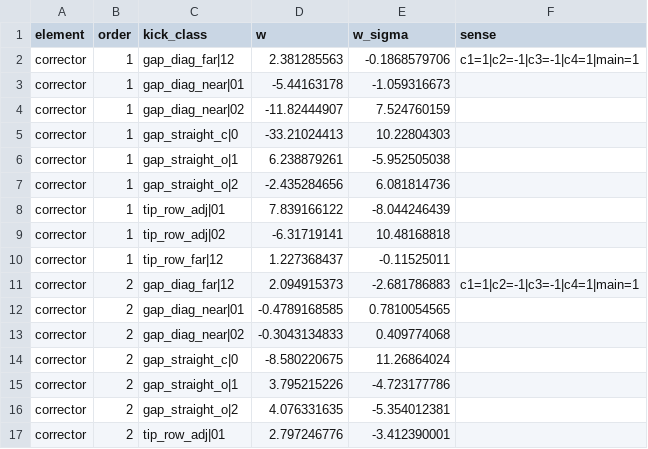
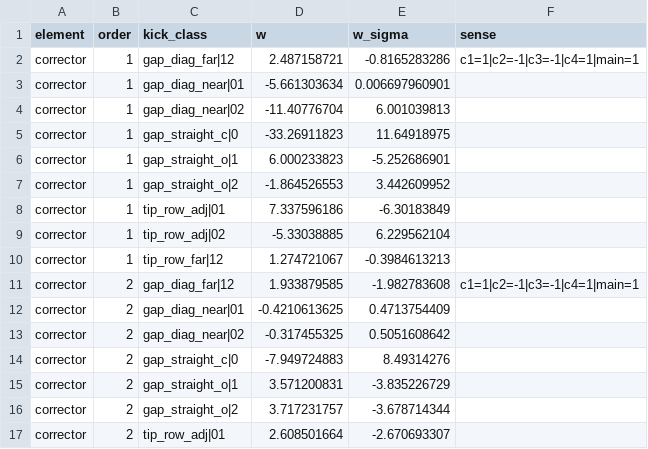
Before and after one commit to SashaBray/SynchrotronSim, a CSV file: workspace/tables/mec_sigma_weights.csv, drawn as a sheet; only a part is shown; the diff covers the shown part only.

```diff
--- a/workspace/tables/mec_sigma_weights.csv
+++ b/workspace/tables/mec_sigma_weights.csv
@@ -1,17 +1,17 @@
 element;order;kick_class;w;w_sigma;sense
-corrector;1;gap_diag_far|12;2.381285563;-0.1868579706;c1=1|c2=-1|c3=-1|c4=1|main=1
-corrector;1;gap_diag_near|01;-5.44163178;-1.059316673;
-corrector;1;gap_diag_near|02;-11.82444907;7.524760159;
-corrector;1;gap_straight_c|0;-33.21024413;10.22804303;
-corrector;1;gap_straight_o|1;6.238879261;-5.952505038;
-corrector;1;gap_straight_o|2;-2.435284656;6.081814736;
-corrector;1;tip_row_adj|01;7.839166122;-8.044246439;
-corrector;1;tip_row_adj|02;-6.31719141;10.48168818;
-corrector;1;tip_row_far|12;1.227368437;-0.11525011;
-corrector;2;gap_diag_far|12;2.094915373;-2.681786883;c1=1|c2=-1|c3=-1|c4=1|main=1
-corrector;2;gap_diag_near|01;-0.4789168585;0.7810054565;
-corrector;2;gap_diag_near|02;-0.3043134833;0.409774068;
-corrector;2;gap_straight_c|0;-8.580220675;11.26864024;
-corrector;2;gap_straight_o|1;3.795215226;-4.723177786;
-corrector;2;gap_straight_o|2;4.076331635;-5.354012381;
-corrector;2;tip_row_adj|01;2.797246776;-3.412390001;
+corrector;1;gap_diag_far|12;2.487158721;-0.8165283286;c1=1|c2=-1|c3=-1|c4=1|main=1
+corrector;1;gap_diag_near|01;-5.661303634;0.006697960901;
+corrector;1;gap_diag_near|02;-11.40776704;6.001039813;
+corrector;1;gap_straight_c|0;-33.26911823;11.64918975;
+corrector;1;gap_straight_o|1;6.000233823;-5.252686901;
+corrector;1;gap_straight_o|2;-1.864526553;3.442609952;
+corrector;1;tip_row_adj|01;7.337596186;-6.30183849;
+corrector;1;tip_row_adj|02;-5.33038885;6.229562104;
+corrector;1;tip_row_far|12;1.274721067;-0.3984613213;
+corrector;2;gap_diag_far|12;1.933879585;-1.982783608;c1=1|c2=-1|c3=-1|c4=1|main=1
+corrector;2;gap_diag_near|01;-0.4210613625;0.4713754409;
+corrector;2;gap_diag_near|02;-0.317455325;0.5051608642;
+corrector;2;gap_straight_c|0;-7.949724883;8.49314276;
+corrector;2;gap_straight_o|1;3.571200831;-3.835226729;
+corrector;2;gap_straight_o|2;3.717231757;-3.678714344;
+corrector;2;tip_row_adj|01;2.608501664;-2.670693307;
```
Also changed, not shown: 22 edited cells elsewhere in this file, workspace/datasets/currents_to_kicks/index.csv, 4 other files.
